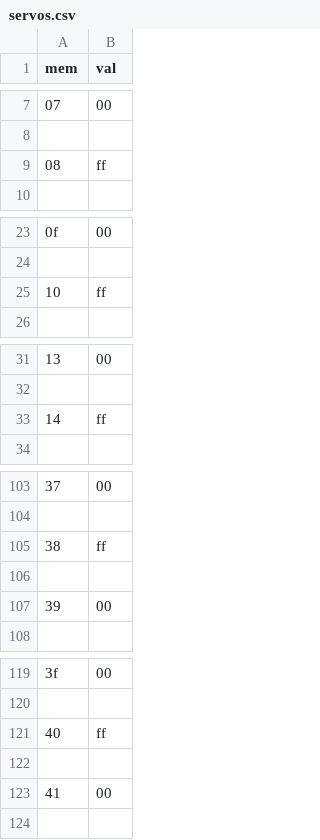
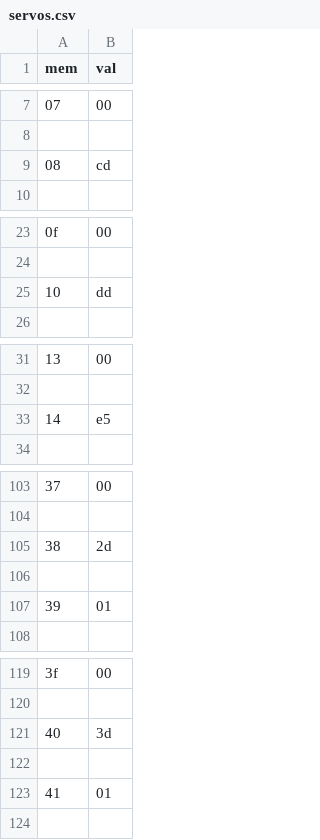
Before and after one commit to jreamy/embedded-project, a CSV file: FinalProject/python_code/mem/servos.csv, drawn as a sheet; only a part is shown, gaps mark what is left out; the diff covers the shown part only.

```diff
--- a/FinalProject/python_code/mem/servos.csv
+++ b/FinalProject/python_code/mem/servos.csv
@@ -8,3 +8,3 @@ mem,val
 
-08,ff
+08,cd
 
@@ -24,3 +24,3 @@ mem,val
 
-10,ff
+10,dd
 
@@ -32,3 +32,3 @@ mem,val
 
-14,ff
+14,e5
 
@@ -104,5 +104,5 @@ mem,val
 
-38,ff
+38,2d
 
-39,00
+39,01
 
@@ -120,5 +120,5 @@ mem,val
 
-40,ff
+40,3d
 
-41,00
+41,01
 
```
Also changed, not shown: 15 edited cells elsewhere in this file.
